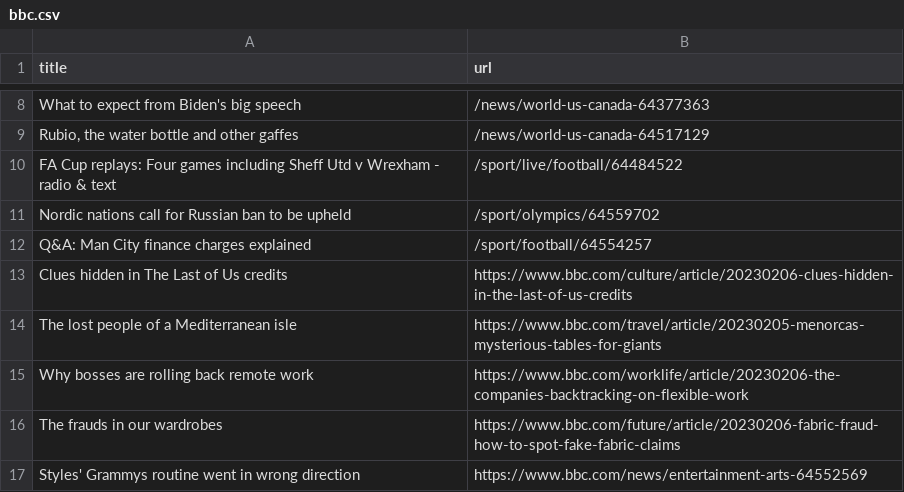
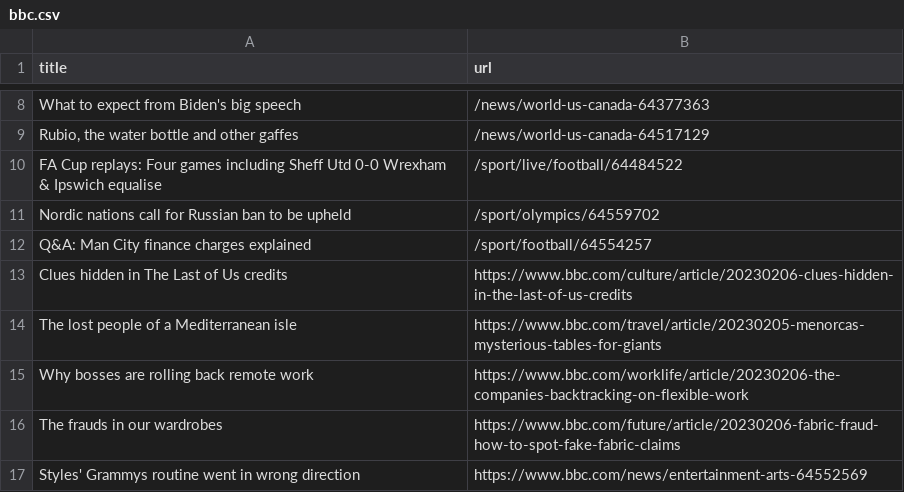
Before and after one commit to ramanshreya/automatic-scraper, a CSV file: bbc.csv, drawn as a sheet; only a part is shown, gaps mark what is left out.

```diff
--- a/bbc.csv
+++ b/bbc.csv
@@ -9,3 +9,3 @@ What to expect from Biden's big speech,/news/world-us-canada-64377363
 "Rubio, the water bottle and other gaffes",/news/world-us-canada-64517129
-FA Cup replays: Four games including Sheff Utd v Wrexham - radio & text,/sport/live/football/64484522
+FA Cup replays: Four games including Sheff Utd 0-0 Wrexham & Ipswich equalise,/sport/live/football/64484522
 Nordic nations call for Russian ban to be upheld,/sport/olympics/64559702
```
